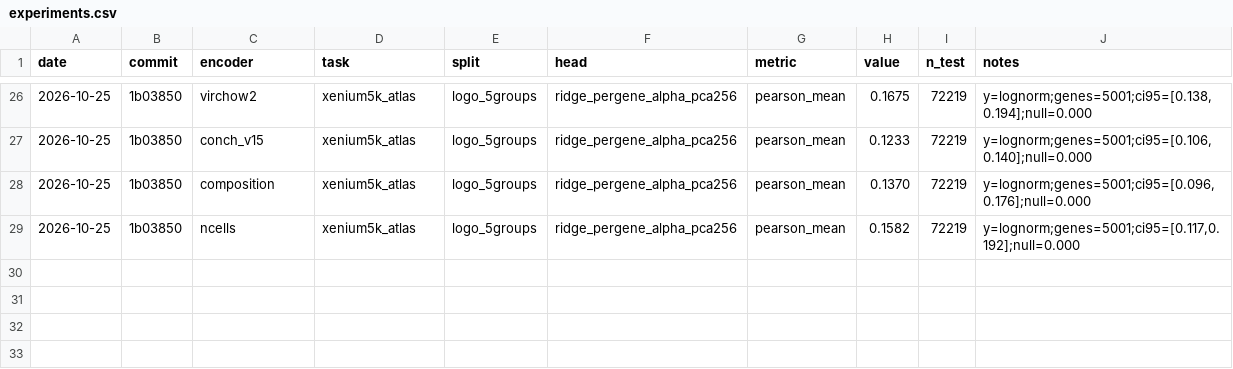
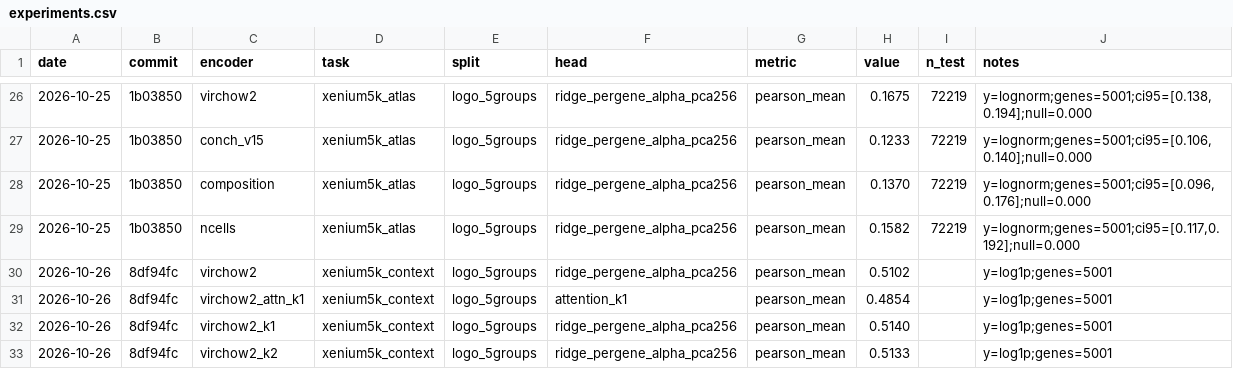
Before and after one commit to raju-sah/histology-gene-expression-prediction, a CSV file: experiments.csv, drawn as a sheet; only a part is shown, gaps mark what is left out; the diff names each change by its address in the sheet, - before the commit and + after, or states it on an @@ line.

```diff
--- a/experiments.csv
+++ b/experiments.csv
+row 30: 2026-10-26 | 8df94fc | virchow2 | xenium5k_context | logo_5groups | ridge_pergene_alpha_pca256 | pearson_mean | 0.5102 |  | y=log1p;genes=5001
+row 31: 2026-10-26 | 8df94fc | virchow2_attn_k1 | xenium5k_context | logo_5groups | attention_k1 | pearson_mean | 0.4854 |  | y=log1p;genes=5001
+row 32: 2026-10-26 | 8df94fc | virchow2_k1 | xenium5k_context | logo_5groups | ridge_pergene_alpha_pca256 | pearson_mean | 0.5140 |  | y=log1p;genes=5001
+row 33: 2026-10-26 | 8df94fc | virchow2_k2 | xenium5k_context | logo_5groups | ridge_pergene_alpha_pca256 | pearson_mean | 0.5133 |  | y=log1p;genes=5001
```
Also changed, not shown: 9 other files.
